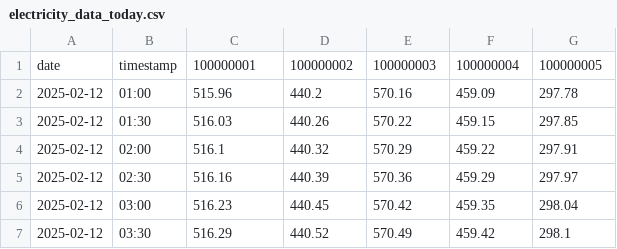
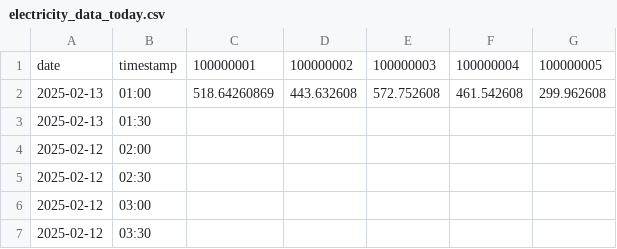
Before and after one commit to lxlxlxhere/AN6007, a CSV file: electricity_data_today.csv, drawn as a sheet; only a part is shown; the diff covers the shown part only.

```diff
--- a/electricity_data_today.csv
+++ b/electricity_data_today.csv
@@ -1,7 +1,7 @@
 date,timestamp,100000001,100000002,100000003,100000004,100000005
-2025-02-12,01:00,515.96,440.2,570.16,459.09,297.78
-2025-02-12,01:30,516.03,440.26,570.22,459.15,297.85
-2025-02-12,02:00,516.1,440.32,570.29,459.22,297.91
-2025-02-12,02:30,516.16,440.39,570.36,459.29,297.97
-2025-02-12,03:00,516.23,440.45,570.42,459.35,298.04
-2025-02-12,03:30,516.29,440.52,570.49,459.42,298.1
+2025-02-13,01:00,518.64260869,443.632608,572.752608,461.542608,299.962608
+2025-02-13,01:30,,,,,
+2025-02-12,02:00,,,,,
+2025-02-12,02:30,,,,,
+2025-02-12,03:00,,,,,
+2025-02-12,03:30,,,,,
```
Also changed, not shown: 125 edited cells elsewhere in this file, electricity_data_daily.csv, 9 other files.
